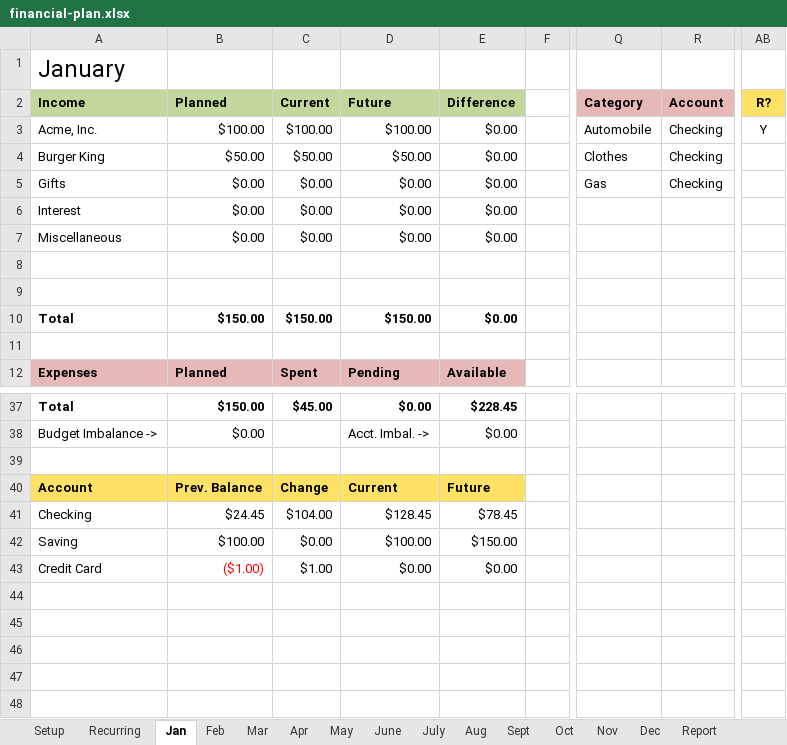
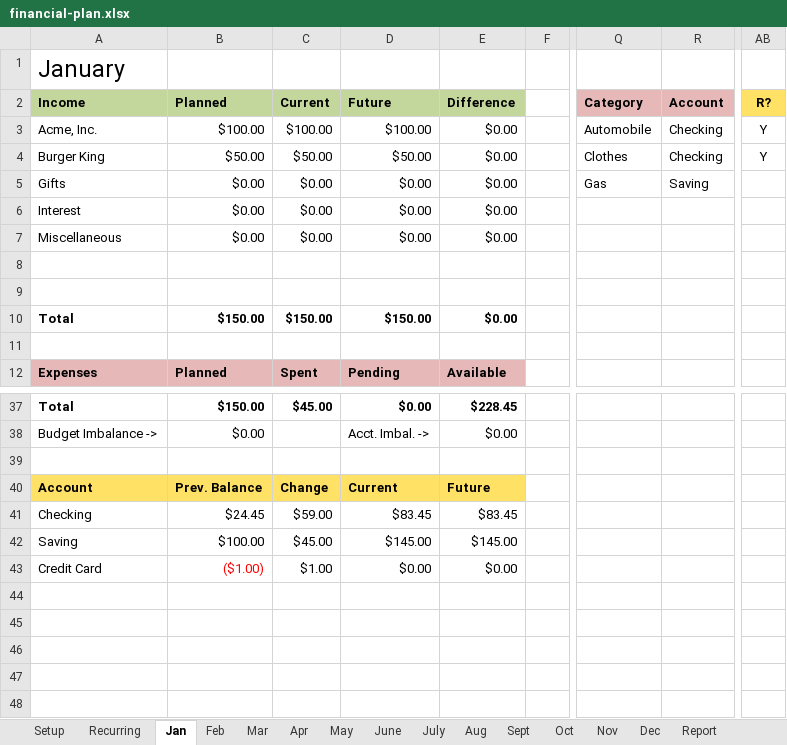
Before and after one commit to jacobq/budget-spreadsheet, an Excel workbook: financial-plan.xlsx, sheet Jan, drawn as a sheet; only a part is shown, gaps mark what is left out; values as stored, in another font and other column widths than the file's, no borders; charts and pictures and conditional formats not drawn; the diff names each change by its address in the sheet, - before the commit and + after, or states it on an @@ line.

```diff
--- a/financial-plan.xlsx (sheet Jan)
+++ b/financial-plan.xlsx (sheet Jan)
-AB4: (empty)
+AB4: Y
-R5: Checking
+R5: Saving
-C41: $104.00
+C41: $59.00
-D41: $128.45
+D41: $83.45
-E41: $78.45
+E41: $83.45
-C42: $0.00
+C42: $45.00
-D42: $100.00
+D42: $145.00
-E42: $150.00
+E42: $145.00
```
Also changed, not shown: sheet Report, sheet Dec, sheet May, sheet Sept, sheet Nov, sheet June, 6 more sheets, charts or pictures.
